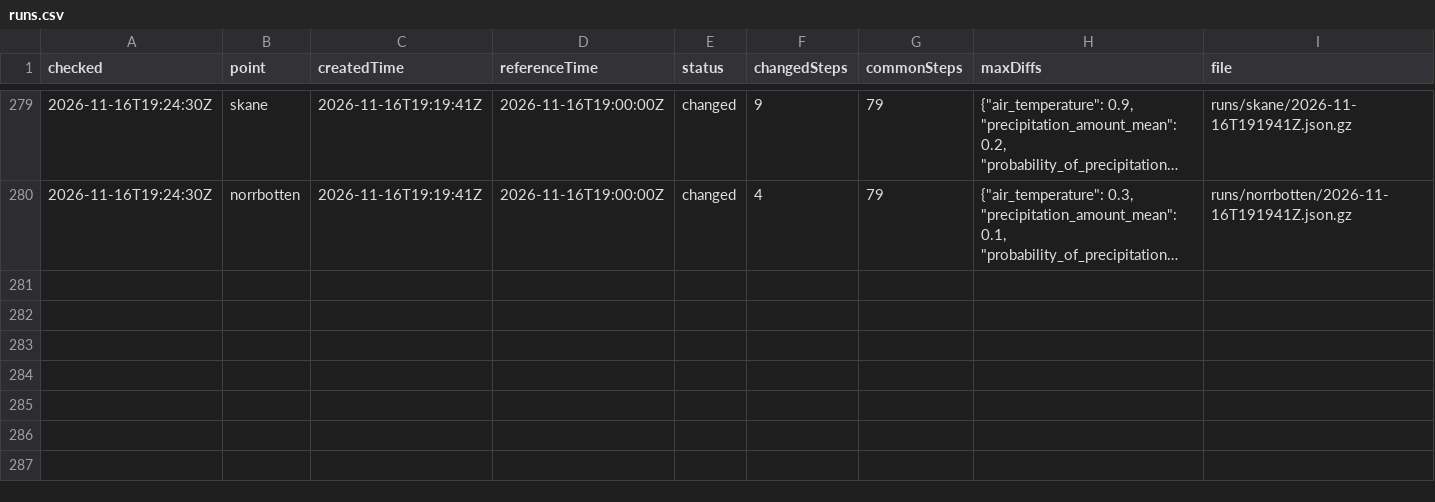
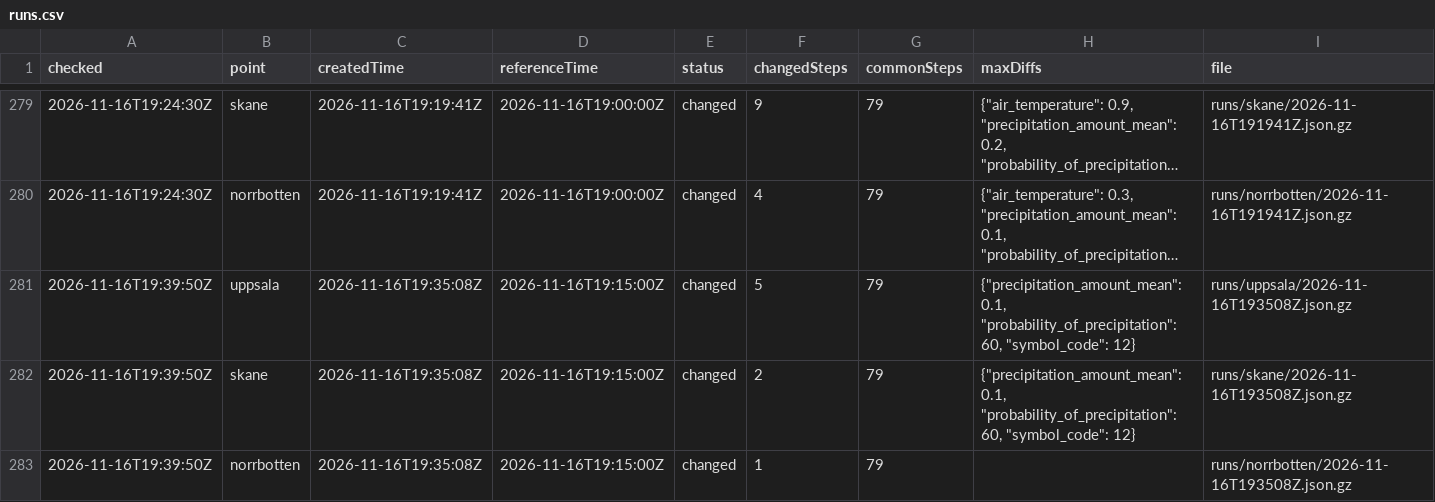
Before and after one commit to gu-t/smhi-runlog, a CSV file: runs.csv, drawn as a sheet; only a part is shown, gaps mark what is left out; long unchanged cells end in …; the diff names each change by its address in the sheet, - before the commit and + after, or states it on an @@ line.

```diff
--- a/runs.csv
+++ b/runs.csv
+row 281: 2026-11-16T19:39:50Z | uppsala | 2026-11-16T19:35:08Z | 2026-11-16T19:15:00Z | changed | 5 | 79 | {"precipitation_amount_mean": 0.1, "probability_of_precipitation": 60, "symbol_code": 12} | runs/uppsala/2026-11-16T193508Z.json.gz
+row 282: 2026-11-16T19:39:50Z | skane | 2026-11-16T19:35:08Z | 2026-11-16T19:15:00Z | changed | 2 | 79 | {"precipitation_amount_mean": 0.1, "probability_of_precipitation": 60, "symbol_code": 12} | runs/skane/2026-11-16T193508Z.json.gz
+row 283: 2026-11-16T19:39:50Z | norrbotten | 2026-11-16T19:35:08Z | 2026-11-16T19:15:00Z | changed | 1 | 79 |  | runs/norrbotten/2026-11-16T193508Z.json.gz
```
Also changed, not shown: checks.csv, 4 other files.
